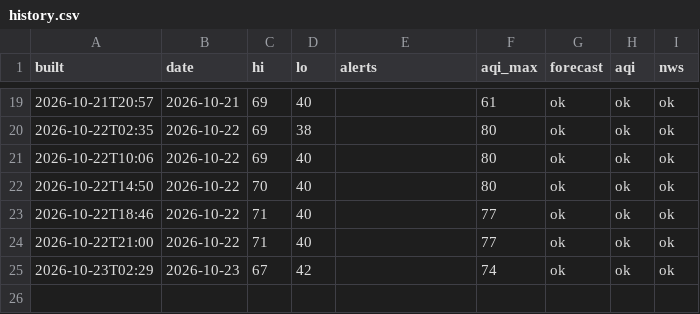
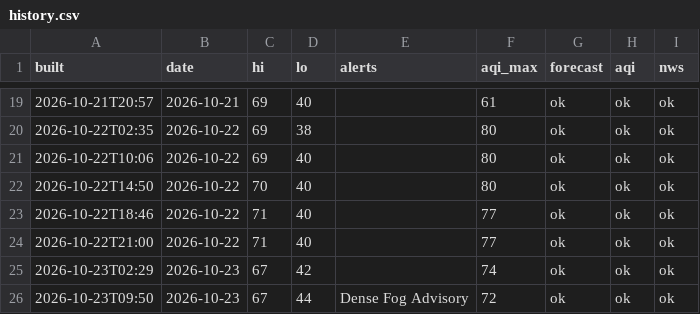
Before and after one commit to pmoto77-bit/kindle-weather-2, a CSV file: data/history.csv, drawn as a sheet; only a part is shown, gaps mark what is left out; the diff names each change by its address in the sheet, - before the commit and + after, or states it on an @@ line.

```diff
--- a/data/history.csv
+++ b/data/history.csv
+row 26: 2026-10-23T09:50 | 2026-10-23 | 67 | 44 | Dense Fog Advisory | 72 | ok | ok | ok
```
Also changed, not shown: 1 other file.
